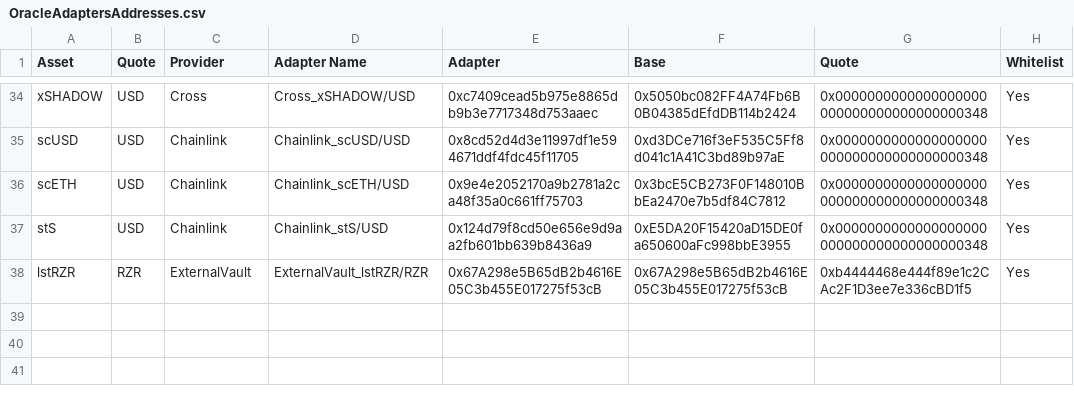
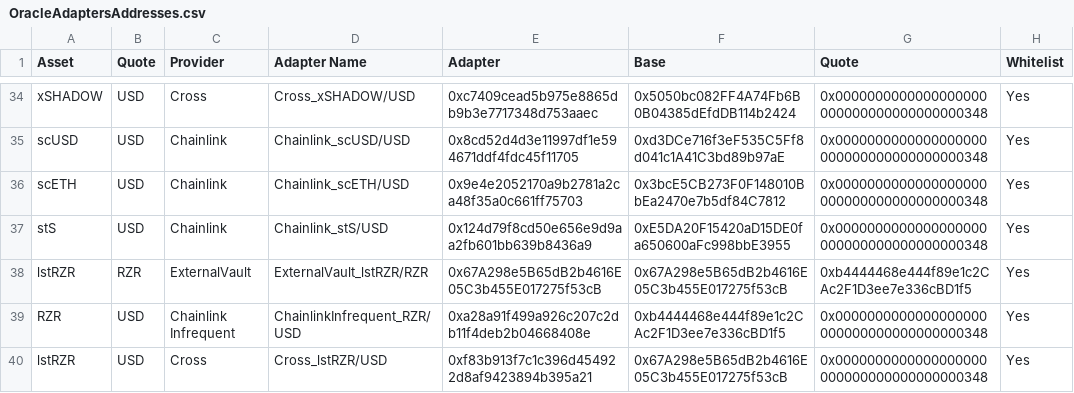
Before and after one commit to euler-xyz/euler-interfaces, a CSV file: addresses/146/OracleAdaptersAddresses.csv, drawn as a sheet; only a part is shown, gaps mark what is left out; the diff names each change by its address in the sheet, - before the commit and + after, or states it on an @@ line.

Commit message:
Update OracleAdaptersAddresses.csv
Signed-off-by: Dre Cronye <andre@dre.finance>

```diff
--- a/addresses/146/OracleAdaptersAddresses.csv
+++ b/addresses/146/OracleAdaptersAddresses.csv
+row 39: RZR | USD | Chainlink Infrequent | ChainlinkInfrequent_RZR/USD | 0xa28a91f499a926c207c2db11f4deb2b04668408e | 0xb4444468e444f89e1c2CAc2F1D3ee7e336cBD1f5 | 0x0000000000000000000000000000000000000348 | Yes
+row 40: lstRZR | USD | Cross | Cross_lstRZR/USD | 0xf83b913f7c1c396d454922d8af9423894b395a21 | 0x67A298e5B65dB2b4616E05C3b455E017275f53cB | 0x0000000000000000000000000000000000000348 | Yes
```
